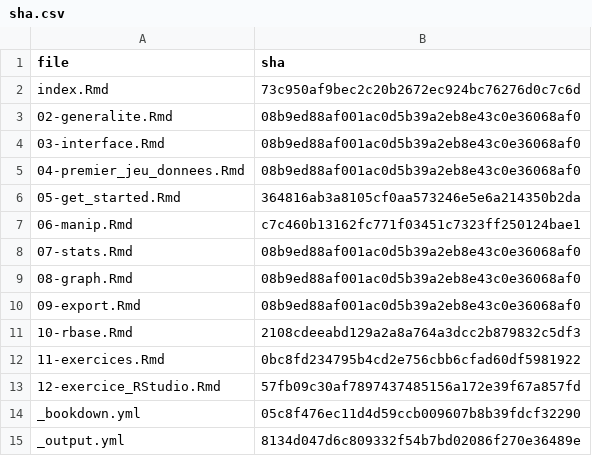
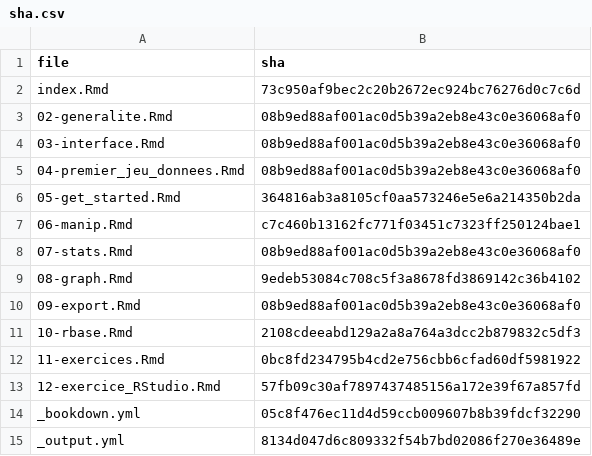
Before and after one commit to MTES-MCT/parcours-r, a CSV file: m1/sha.csv, drawn as a sheet.

```diff
--- a/m1/sha.csv
+++ b/m1/sha.csv
@@ -8,3 +8,3 @@
 "07-stats.Rmd","08b9ed88af001ac0d5b39a2eb8e43c0e36068af0"
-"08-graph.Rmd","08b9ed88af001ac0d5b39a2eb8e43c0e36068af0"
+"08-graph.Rmd","9edeb53084c708c5f3a8678fd3869142c36b4102"
 "09-export.Rmd","08b9ed88af001ac0d5b39a2eb8e43c0e36068af0"
```
Also changed, not shown: 22 other files.
